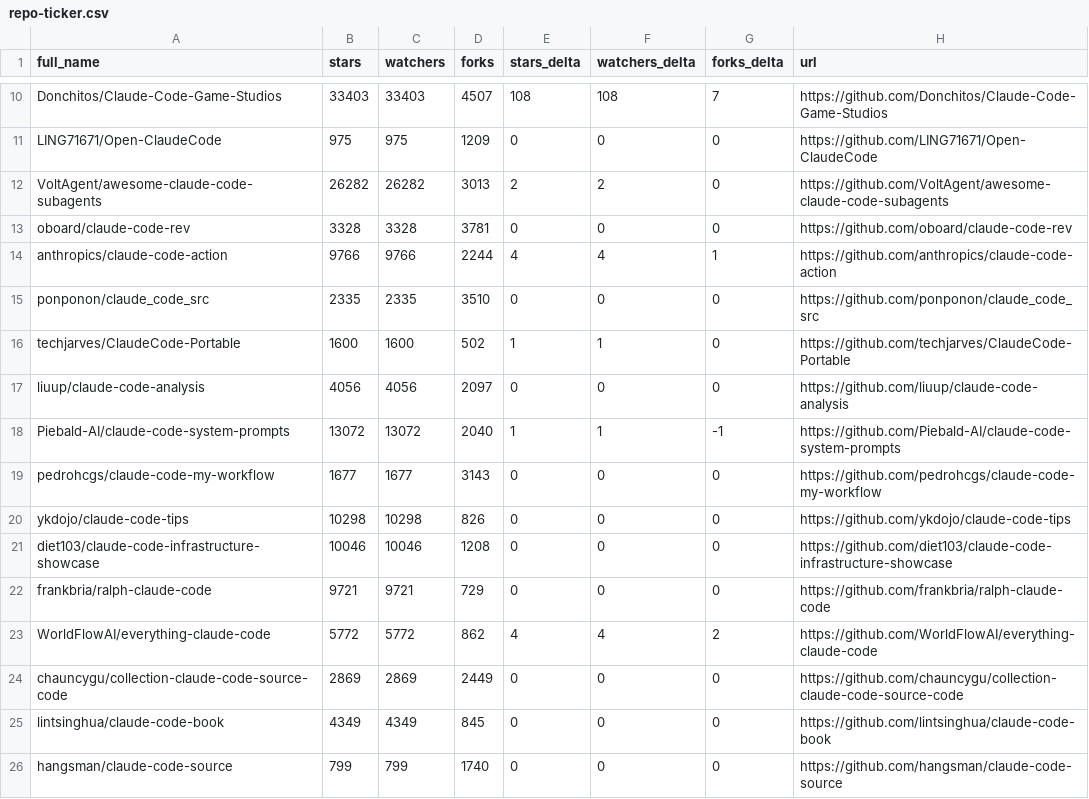
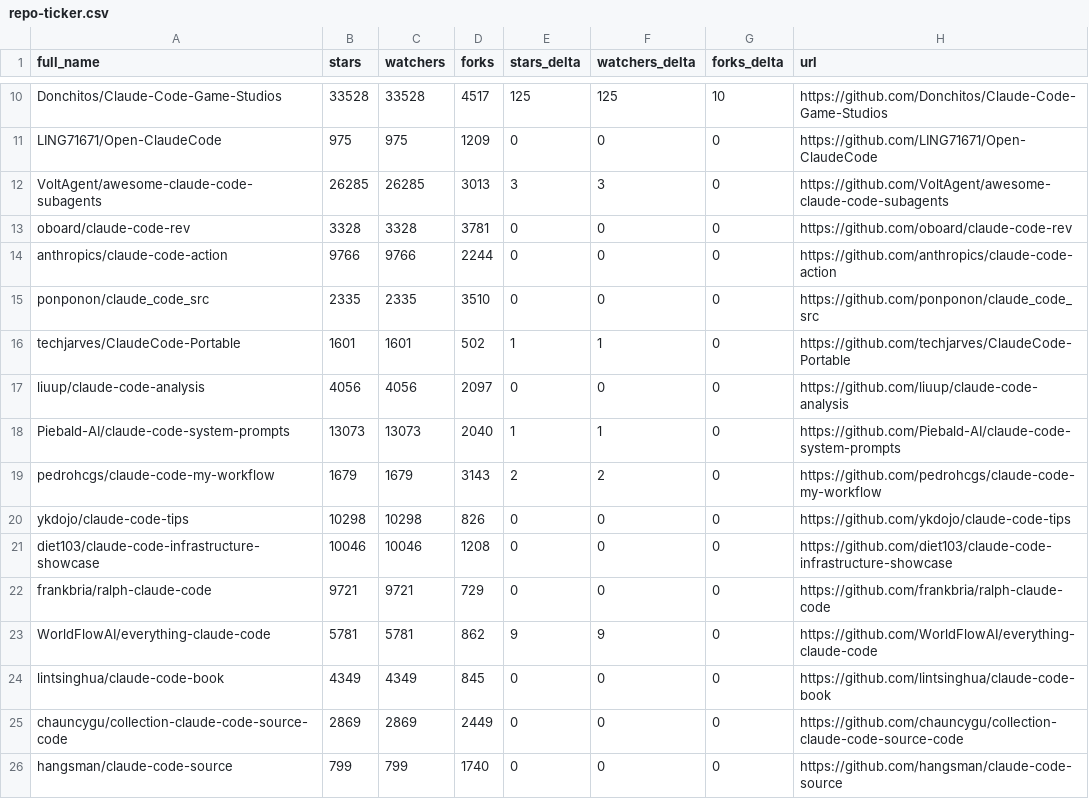
Before and after one commit to IgorOffline/hesreallyhim-awesome-claude-code, a CSV file: data/repo-ticker.csv, drawn as a sheet; only a part is shown, gaps mark what is left out; the diff covers the shown part only; the diff names each change by its address in the sheet, - before the commit and + after, or states it on an @@ line.

```diff
--- a/data/repo-ticker.csv
+++ b/data/repo-ticker.csv
-B10 (stars): 33403
+B10 (stars): 33528
-C10 (watchers): 33403
+C10 (watchers): 33528
-D10 (forks): 4507
+D10 (forks): 4517
-E10 (stars_delta): 108
+E10 (stars_delta): 125
-F10 (watchers_delta): 108
+F10 (watchers_delta): 125
-G10 (forks_delta): 7
+G10 (forks_delta): 10
-B12 (stars): 26282
+B12 (stars): 26285
-C12 (watchers): 26282
+C12 (watchers): 26285
-E12 (stars_delta): 2
+E12 (stars_delta): 3
-F12 (watchers_delta): 2
+F12 (watchers_delta): 3
-E14 (stars_delta): 4
+E14 (stars_delta): 0
-F14 (watchers_delta): 4
+F14 (watchers_delta): 0
-G14 (forks_delta): 1
+G14 (forks_delta): 0
-B16 (stars): 1600
+B16 (stars): 1601
-C16 (watchers): 1600
+C16 (watchers): 1601
-B18 (stars): 13072
+B18 (stars): 13073
-C18 (watchers): 13072
+C18 (watchers): 13073
-G18 (forks_delta): -1
+G18 (forks_delta): 0
-B19 (stars): 1677
+B19 (stars): 1679
-C19 (watchers): 1677
+C19 (watchers): 1679
-E19 (stars_delta): 0
+E19 (stars_delta): 2
-F19 (watchers_delta): 0
+F19 (watchers_delta): 2
-B23 (stars): 5772
+B23 (stars): 5781
-C23 (watchers): 5772
+C23 (watchers): 5781
-E23 (stars_delta): 4
+E23 (stars_delta): 9
-F23 (watchers_delta): 4
+F23 (watchers_delta): 9
-G23 (forks_delta): 2
+G23 (forks_delta): 0
@@ row 25 moved to row 24: lintsinghua/claude-code-book @@
```
Also changed, not shown: 3 added rows, 3 removed rows, 5 moved rows and 87 edited cells elsewhere in this file, 2 other files.
